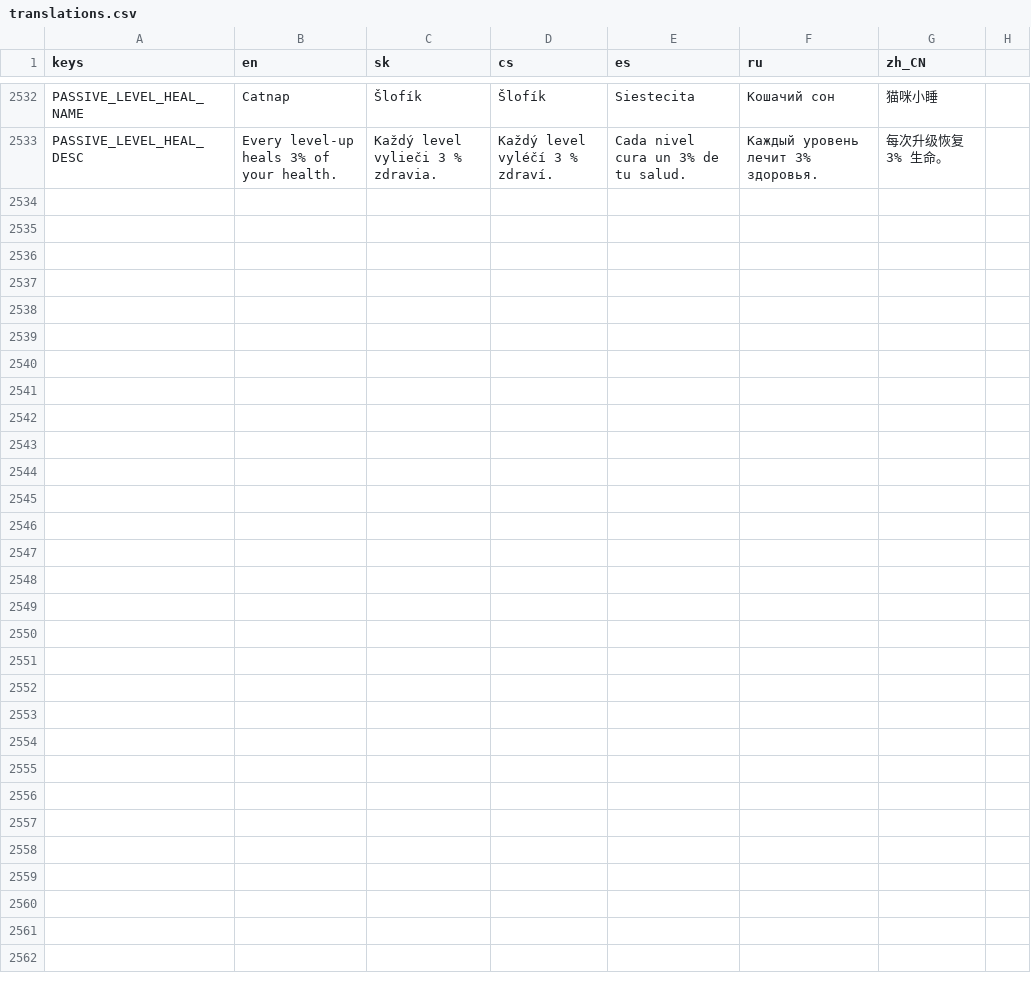
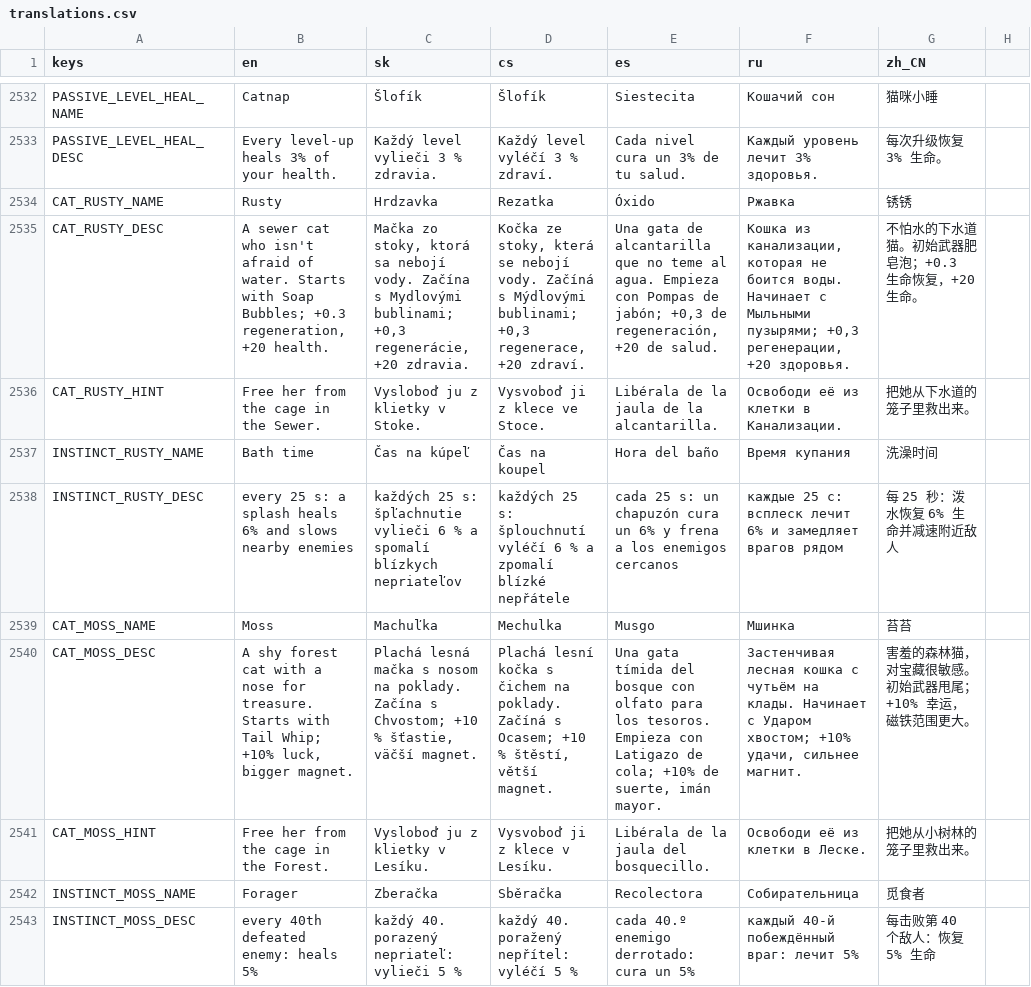
Before and after one commit to johnniccon01/cat-survivors, a CSV file: locale/translations.csv, drawn as a sheet; only a part is shown, gaps mark what is left out; the diff covers the shown part only.

```diff
--- a/locale/translations.csv
+++ b/locale/translations.csv
@@ -2611 +2611,11 @@ PASSIVE_LEVEL_HEAL_NAME,Catnap,Šlofík,Šlofík,Siestecita,Кошачий со
 PASSIVE_LEVEL_HEAL_DESC,Every level-up heals 3% of your health.,Každý level vylieči 3 % zdravia.,Každý level vyléčí 3 % zdraví.,Cada nivel cura un 3% de tu salud.,Каждый уровень лечит 3% здоровья.,每次升级恢复 3% 生命。
+CAT_RUSTY_NAME,Rusty,Hrdzavka,Rezatka,Óxido,Ржавка,锈锈
+CAT_RUSTY_DESC,"A sewer cat who isn't afraid of water. Starts with Soap Bubbles; +0.3 regeneration, +20 health.","Mačka zo stoky, ktorá sa nebojí vody. Začína s Mydlovými bublinami; +0,3 regenerácie, +20 zdravia.","Kočka ze stoky, která se nebojí vody. Začíná s Mýdlovými bublinami; +0,3 regenerace, +20 zdraví.","Una gata de alcantarilla que no teme al agua. Empieza con Pompas de jabón; +0,3 de regeneración, +20 de salud.","Кошка из канализации, которая не боится воды. Начинает с Мыльными пузырями; +0,3 регенерации, +20 здоровья.",不怕水的下水道猫。初始武器肥皂泡；+0.3 生命恢复，+20 生命。
+CAT_RUSTY_HINT,Free her from the cage in the Sewer.,Vysloboď ju z klietky v Stoke.,Vysvoboď ji z klece ve Stoce.,Libérala de la jaula de la alcantarilla.,Освободи её из клетки в Канализации.,把她从下水道的笼子里救出来。
+INSTINCT_RUSTY_NAME,Bath time,Čas na kúpeľ,Čas na koupel,Hora del baño,Время купания,洗澡时间
+INSTINCT_RUSTY_DESC,every 25 s: a splash heals 6% and slows nearby enemies,každých 25 s: špľachnutie vylieči 6 % a spomalí blízkych nepriateľov,každých 25 s: šplouchnutí vyléčí 6 % a zpomalí blízké nepřátele,cada 25 s: un chapuzón cura un 6% y frena a los enemigos cercanos,каждые 25 с: всплеск лечит 6% и замедляет врагов рядом,每 25 秒：泼水恢复 6% 生命并减速附近敌人
+CAT_MOSS_NAME,Moss,Machuľka,Mechulka,Musgo,Мшинка,苔苔
+CAT_MOSS_DESC,"A shy forest cat with a nose for treasure. Starts with Tail Whip; +10% luck, bigger magnet.","Plachá lesná mačka s nosom na poklady. Začína s Chvostom; +10 % šťastie, väčší magnet.","Plachá lesní kočka s čichem na poklady. Začíná s Ocasem; +10 % štěstí, větší magnet.","Una gata tímida del bosque con olfato para los tesoros. Empieza con Latigazo de cola; +10% de suerte, imán mayor.","Застенчивая лесная кошка с чутьём на клады. Начинает с Ударом хвостом; +10% удачи, сильнее магнит.",害羞的森林猫，对宝藏很敏感。初始武器甩尾；+10% 幸运，磁铁范围更大。
+CAT_MOSS_HINT,Free her from the cage in the Forest.,Vysloboď ju z klietky v Lesíku.,Vysvoboď ji z klece v Lesíku.,Libérala de la jaula del bosquecillo.,Освободи её из клетки в Леске.,把她从小树林的笼子里救出来。
+INSTINCT_MOSS_NAME,Forager,Zberačka,Sběračka,Recolectora,Собирательница,觅食者
+INSTINCT_MOSS_DESC,every 40th defeated enemy: heals 5%,každý 40. porazený nepriateľ: vylieči 5 %,každý 40. poražený nepřítel: vyléčí 5 %,cada 40.º enemigo derrotado: cura un 5%,каждый 40-й побеждённый враг: лечит 5%,每击败第 40 个敌人：恢复 5% 生命
```
Also changed, not shown: 10 added rows elsewhere in this file, 22 other files.
